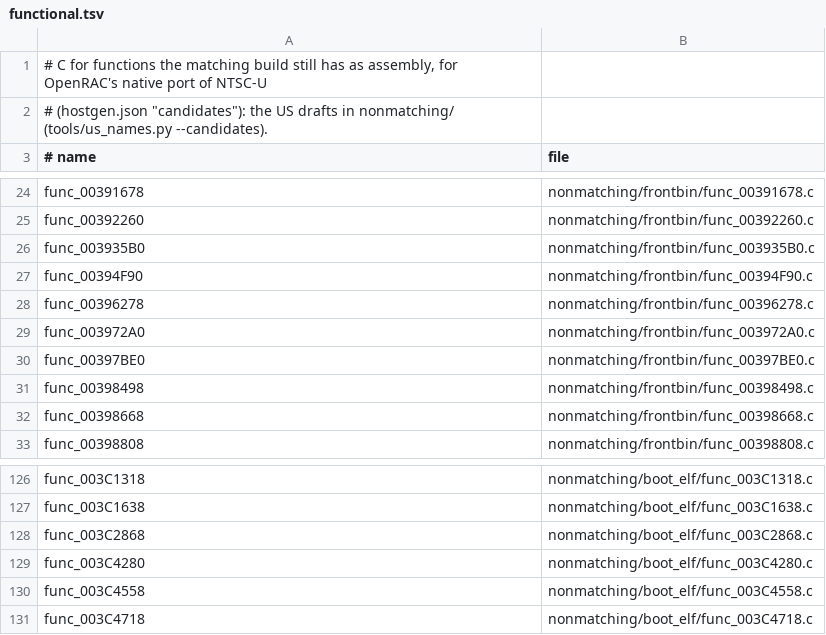
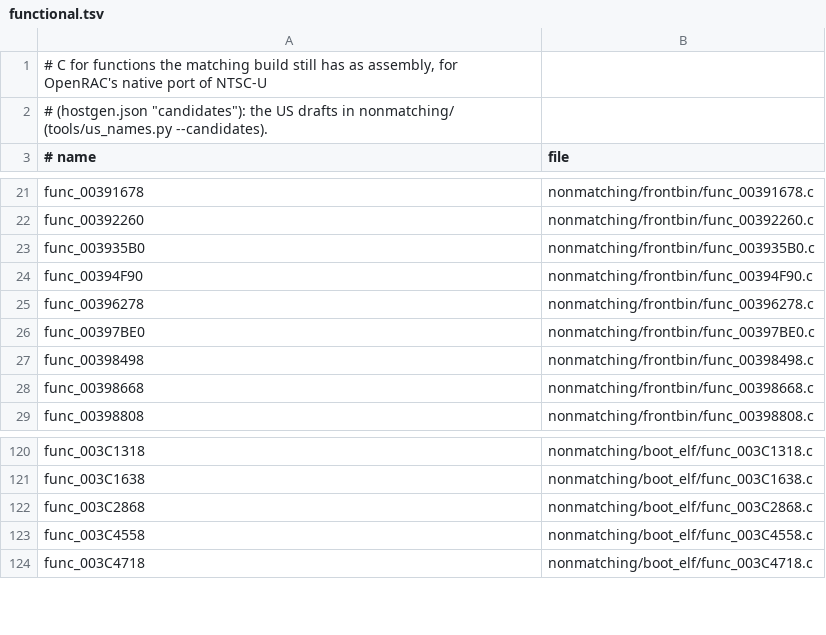
Before and after one commit to OpenRAC/rac3-decomp, a TSV file: nonmatching/functional.tsv, drawn as a sheet; only a part is shown, gaps mark what is left out; the diff covers the shown part only.

Commit message:
feat(frontbin,boot_elf): match 20 functions
- func_003ED1F8 (212 bytes), src/frontbin/3ED1F8.c
- func_003ED5B0 (212 bytes), src/boot_elf/text/3ED5B0.c
- func_003EDDA0 (308 bytes), src/frontbin/3EDDA0.c
- func_003EE038 (292 bytes), src/frontbin/3EDDA0.c
- func_003EE3F0 (292 bytes), src/boot_elf/text/3EE3F0.c
- func_003EEBB8 (60 bytes), src/boot_elf/text/3EEBB8.c
- func_003EF658 (60 bytes), src/boot_elf/text/3EF658.c
- func_00388258 (1112 bytes), src/frontbin/382380.c
- func_0038BCD8 (1120 bytes), src/frontbin/382380.c
- func_0038D810 (28 bytes), src/frontbin/38D810.c
- func_003972A0 (916 bytes), src/frontbin/3972A0.c
- func_00399158 (756 bytes), src/frontbin/397D48.c
- func_003C4280 (244 bytes), src/boot_elf/text/3C4280.c
- func_00383830 (568 bytes), src/frontbin/382380.c
- func_00384028 (1392 bytes), src/boot_elf/text/383E48.c
- func_00384498 (732 bytes), src/frontbin/382380.c
- func_00384640 (564 bytes), src/boot_elf/text/383E48.c
- func_00385020 (888 bytes), src/frontbin/382380.c
- func_00385400 (888 bytes), src/boot_elf/text/384EA8.c
- func_003873C0 (1876 bytes), src/frontbin/382380.c

Each replaces its INCLUDE_ASM marker with plain C built with its file's flags (13 files); a switch's INCLUDE_RODATA lines go with its marker. tools/split_text.py --refresh brings the declarations they add to 3 later files. tools/resolve_symbols.py writes the programs' resolved symbols. Drafts of these functions in nonmatching/ are removed with their rows.

Verified:
- sh tools/carry_us.sh: passed (tools/version_map.py --check included)
- python3 tools/build.py --target all: MATCH frontbin.bin, MATCH boot_elf.bin, MATCH i5bootn.bin
- python3 tests/check_repository.py: repository checks passed
- python3 -m unittest discover -s tests: 207 tests OK
- python3 tools/progress.py --check: passed
- python3 tools/split_text.py --refresh --check --target all: passed
- python3 tools/pr_check.py --target all: passed

```diff
--- a/nonmatching/functional.tsv
+++ b/nonmatching/functional.tsv
@@ -28,3 +25,2 @@ func_00394F90	nonmatching/frontbin/func_00394F90.c
 func_00396278	nonmatching/frontbin/func_00396278.c
-func_003972A0	nonmatching/frontbin/func_003972A0.c
 func_00397BE0	nonmatching/frontbin/func_00397BE0.c
@@ -128,3 +122,2 @@ func_003C1638	nonmatching/boot_elf/func_003C1638.c
 func_003C2868	nonmatching/boot_elf/func_003C2868.c
-func_003C4280	nonmatching/boot_elf/func_003C4280.c
 func_003C4558	nonmatching/boot_elf/func_003C4558.c
```
Also changed, not shown: 8 removed rows elsewhere in this file, config/us/built.tsv, 39 other files.
